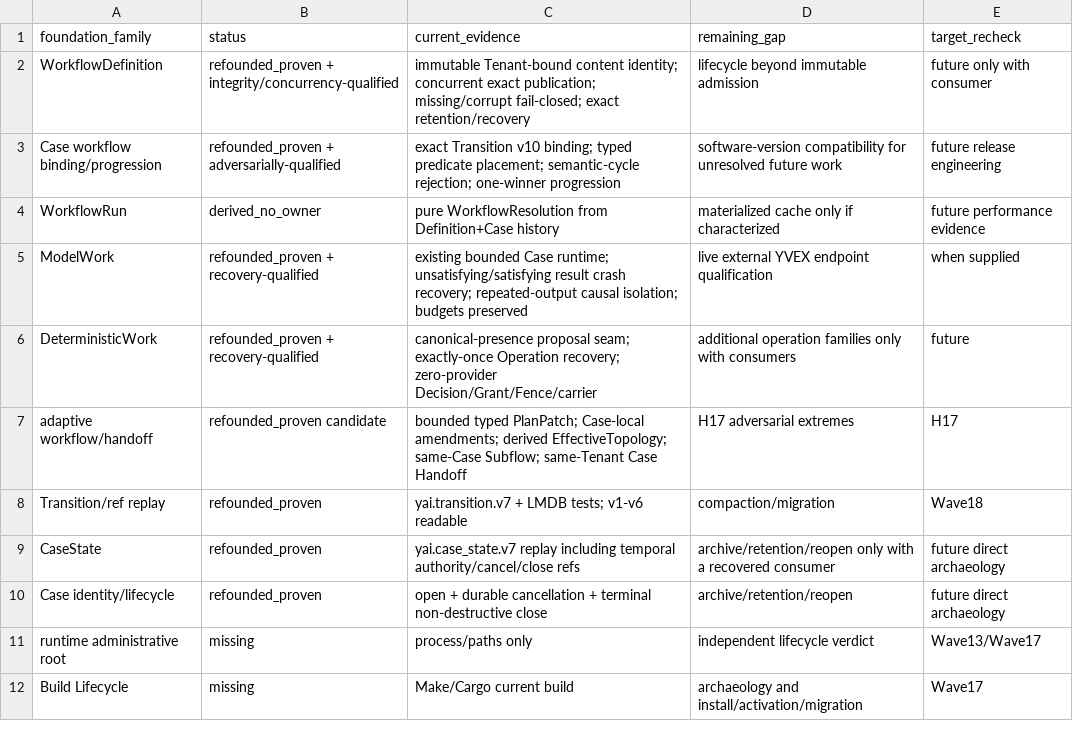
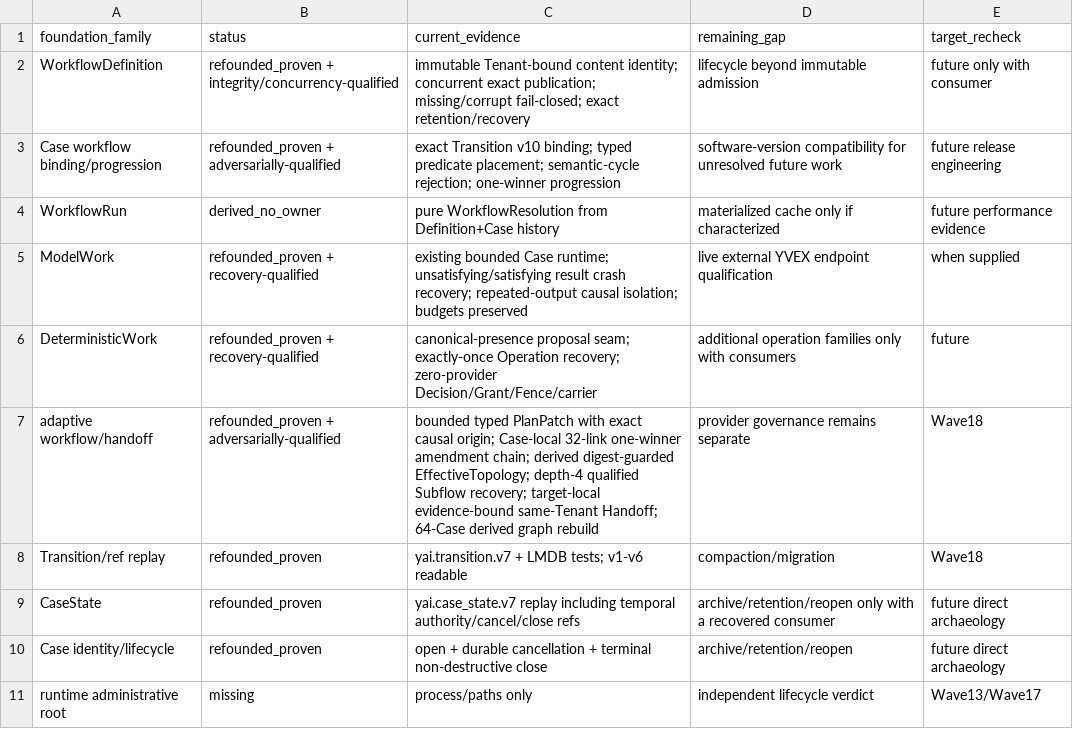
Before and after one commit to yailabs/yai, a TSV file: refoundation/foundation-recovery/RECOVERED-VS-MISSING.tsv, drawn as a sheet; only a part is shown; the shorter side is filled out with more unchanged rows.

```diff
--- a/refoundation/foundation-recovery/RECOVERED-VS-MISSING.tsv
+++ b/refoundation/foundation-recovery/RECOVERED-VS-MISSING.tsv
@@ -6,3 +6,3 @@ ModelWork	refounded_proven + recovery-qualified	existing bounded Case runtime; u
 DeterministicWork	refounded_proven + recovery-qualified	canonical-presence proposal seam; exactly-once Operation recovery; zero-provider Decision/Grant/Fence/carrier	additional operation families only with consumers	future
-adaptive workflow/handoff	refounded_proven candidate	bounded typed PlanPatch; Case-local amendments; derived EffectiveTopology; same-Case Subflow; same-Tenant Case Handoff	H17 adversarial extremes	H17
+adaptive workflow/handoff	refounded_proven + adversarially-qualified	bounded typed PlanPatch with exact causal origin; Case-local 32-link one-winner amendment chain; derived digest-guarded EffectiveTopology; depth-4 qualified Subflow recovery; target-local evidence-bound same-Tenant Handoff; 64-Case derived graph rebuild	provider governance remains separate	Wave18
 Transition/ref replay	refounded_proven	yai.transition.v7 + LMDB tests; v1-v6 readable	compaction/migration	Wave18
```
Also changed, not shown: refoundation/foundation-recovery/FOUNDATION-RECOVERY-LEDGER.tsv, 38 other files.
